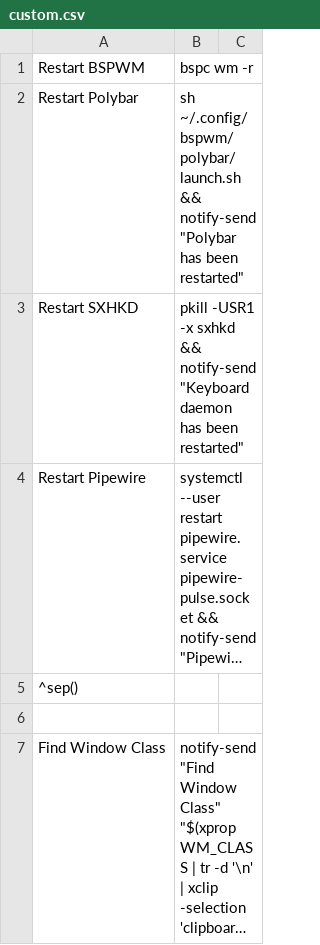
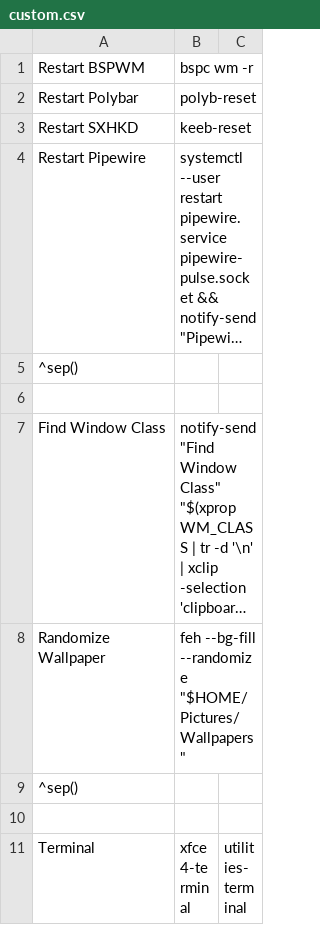
Before and after one commit to beyond9thousand/dotfiles, a CSV file: .config/jgmenu/custom.csv, drawn as a sheet; only a part is shown; the shorter side is filled out with more unchanged rows; long unchanged cells end in …; the diff names each change by its address in the sheet, - before the commit and + after, or states it on an @@ line.

```diff
--- a/.config/jgmenu/custom.csv
+++ b/.config/jgmenu/custom.csv
-B2: sh ~/.config/bspwm/polybar/launch.sh && notify-send "Polybar has been restarted"
+B2: polyb-reset
-B3: pkill -USR1 -x sxhkd && notify-send "Keyboard daemon has been restarted"
+B3: keeb-reset
```
Also changed, not shown: 10 other files.
